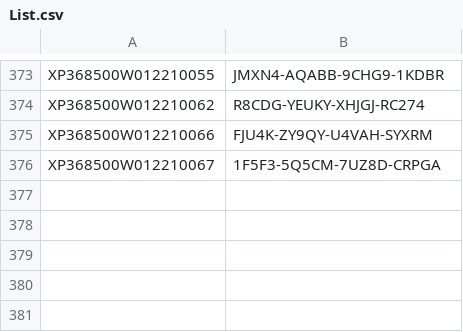
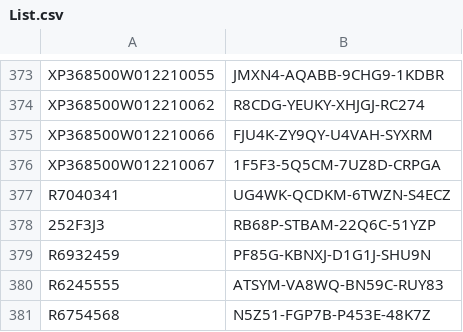
Before and after one commit to balsmr/Test, a CSV file: List.csv, drawn as a sheet; only a part is shown, gaps mark what is left out; the diff names each change by its address in the sheet, - before the commit and + after, or states it on an @@ line.

Commit message:
Update List.csv

```diff
--- a/List.csv
+++ b/List.csv
+row 377: R7040341 | UG4WK-QCDKM-6TWZN-S4ECZ
+row 378: 252F3J3 | RB68P-STBAM-22Q6C-51YZP
+row 379: R6932459 | PF85G-KBNXJ-D1G1J-SHU9N
+row 380: R6245555 | ATSYM-VA8WQ-BN59C-RUY83
+row 381: R6754568 | N5Z51-FGP7B-P453E-48K7Z
```
